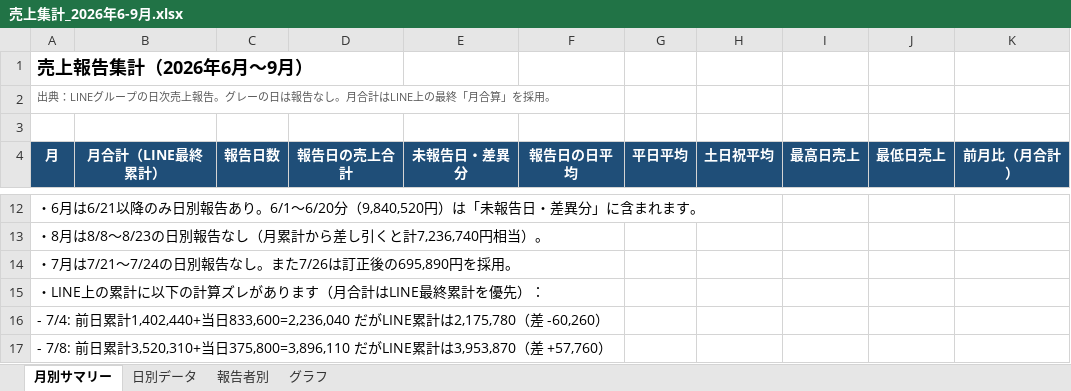
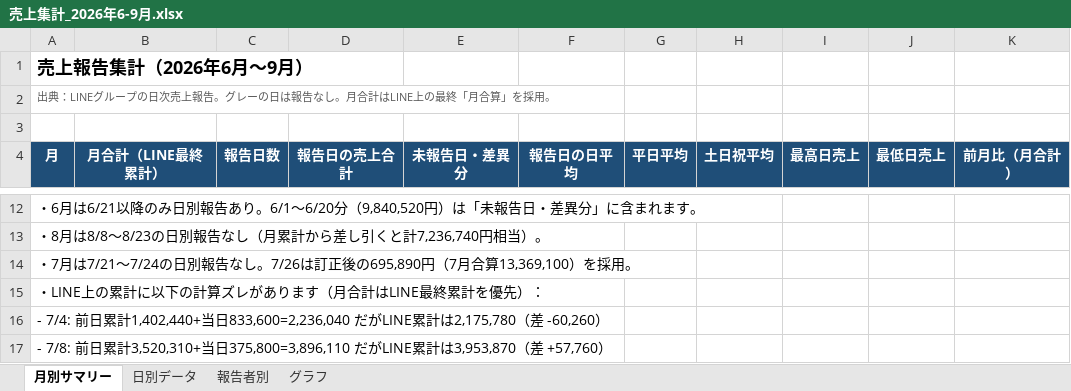
Before and after one commit to m08046430330-hub/-, an Excel workbook: 売上レポート/売上集計_2026年6-9月.xlsx, sheet 月別サマリー, drawn as a sheet; only a part is shown, gaps mark what is left out; values as stored, in another font and other column widths than the file's, no borders; charts and pictures not drawn; the diff names each change by its address in the sheet, - before the commit and + after, or states it on an @@ line.

```diff
--- a/売上レポート/売上集計_2026年6-9月.xlsx (sheet 月別サマリー)
+++ b/売上レポート/売上集計_2026年6-9月.xlsx (sheet 月別サマリー)
-A14 (月): …告なし。また7/26は訂正後の695,890円を採用。
+A14 (月): …告なし。7/26は訂正後の695,890円（7月合算13,369,100）を採用。
```
Also changed, not shown: sheet 日別データ.
